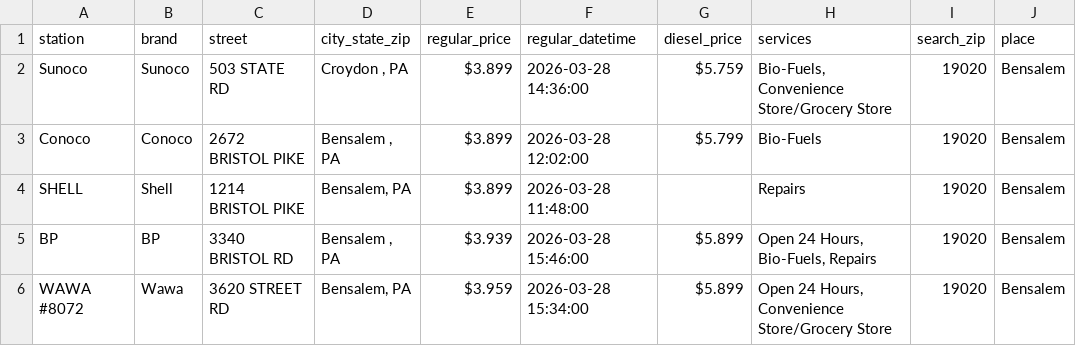
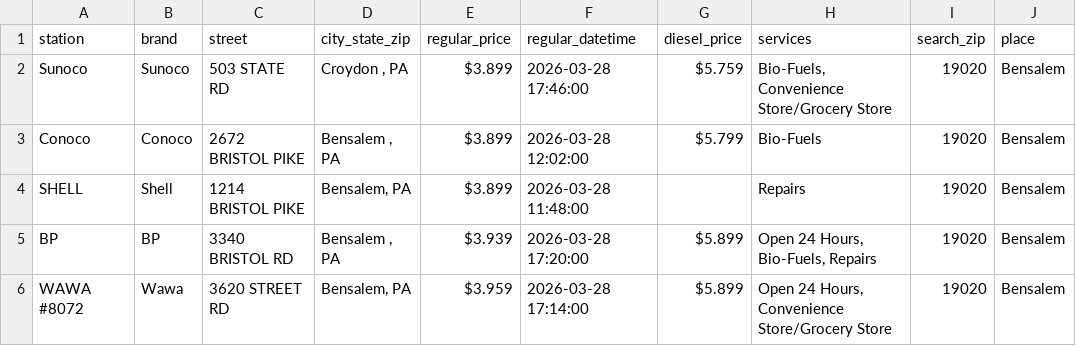
Before and after one commit to CUlleryUSATRepos/BucksGasRepo, a CSV file: BucksGasPrices/BensalemGas.csv, drawn as a sheet.

```diff
--- a/BucksGasPrices/BensalemGas.csv
+++ b/BucksGasPrices/BensalemGas.csv
@@ -1,6 +1,6 @@
 station,brand,street,city_state_zip,regular_price,regular_datetime,diesel_price,services,search_zip,place
-Sunoco,Sunoco,503 STATE RD,"Croydon , PA",$3.899,2026-03-28 14:36:00,$5.759,"Bio-Fuels, Convenience Store/Grocery Store",19020,Bensalem
+Sunoco,Sunoco,503 STATE RD,"Croydon , PA",$3.899,2026-03-28 17:46:00,$5.759,"Bio-Fuels, Convenience Store/Grocery Store",19020,Bensalem
 Conoco,Conoco,2672 BRISTOL PIKE,"Bensalem , PA",$3.899,2026-03-28 12:02:00,$5.799,Bio-Fuels,19020,Bensalem
 SHELL,Shell,1214 BRISTOL PIKE,"Bensalem, PA",$3.899,2026-03-28 11:48:00,,Repairs,19020,Bensalem
-BP,BP,3340 BRISTOL RD,"Bensalem , PA",$3.939,2026-03-28 15:46:00,$5.899,"Open 24 Hours, Bio-Fuels, Repairs",19020,Bensalem
-WAWA #8072,Wawa,3620 STREET RD,"Bensalem, PA",$3.959,2026-03-28 15:34:00,$5.899,"Open 24 Hours, Convenience Store/Grocery Store",19020,Bensalem
+BP,BP,3340 BRISTOL RD,"Bensalem , PA",$3.939,2026-03-28 17:20:00,$5.899,"Open 24 Hours, Bio-Fuels, Repairs",19020,Bensalem
+WAWA #8072,Wawa,3620 STREET RD,"Bensalem, PA",$3.959,2026-03-28 17:14:00,$5.899,"Open 24 Hours, Convenience Store/Grocery Store",19020,Bensalem
```
Also changed, not shown: BucksGasPrices/DoylestownGas.csv, BucksGasPrices/FairlessHillsGas.csv, 1 other file.
